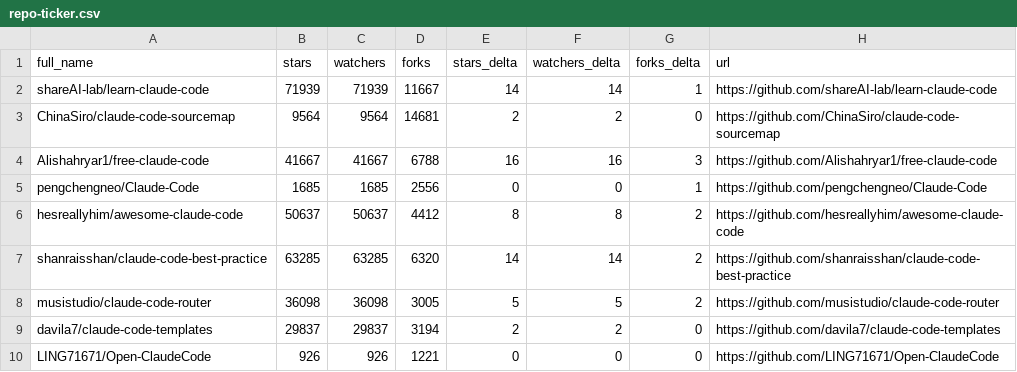
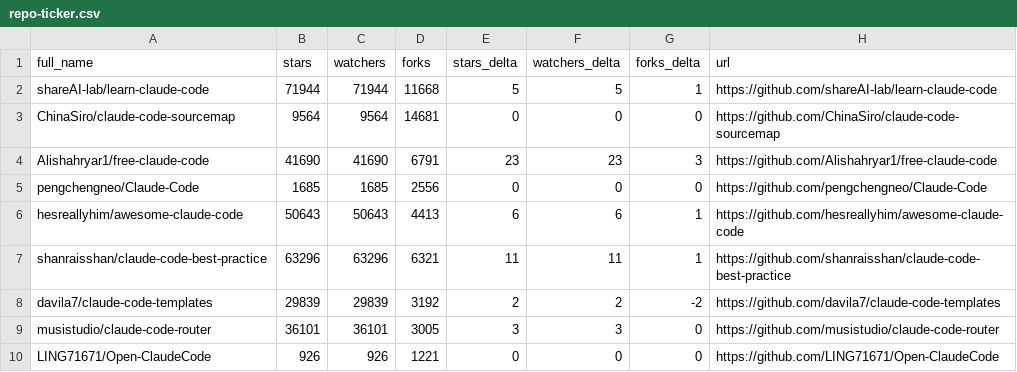
Before and after one commit to ljluestc/awesome-claude-code, a CSV file: data/repo-ticker.csv, drawn as a sheet; only a part is shown; the diff covers the shown part only.

```diff
--- a/data/repo-ticker.csv
+++ b/data/repo-ticker.csv
@@ -1,10 +1,10 @@
 full_name,stars,watchers,forks,stars_delta,watchers_delta,forks_delta,url
-shareAI-lab/learn-claude-code,71939,71939,11667,14,14,1,https://github.com/shareAI-lab/learn-claude-code
-ChinaSiro/claude-code-sourcemap,9564,9564,14681,2,2,0,https://github.com/ChinaSiro/claude-code-sourcemap
-Alishahryar1/free-claude-code,41667,41667,6788,16,16,3,https://github.com/Alishahryar1/free-claude-code
-pengchengneo/Claude-Code,1685,1685,2556,0,0,1,https://github.com/pengchengneo/Claude-Code
-hesreallyhim/awesome-claude-code,50637,50637,4412,8,8,2,https://github.com/hesreallyhim/awesome-claude-code
-shanraisshan/claude-code-best-practice,63285,63285,6320,14,14,2,https://github.com/shanraisshan/claude-code-best-practice
-musistudio/claude-code-router,36098,36098,3005,5,5,2,https://github.com/musistudio/claude-code-router
-davila7/claude-code-templates,29837,29837,3194,2,2,0,https://github.com/davila7/claude-code-templates
+shareAI-lab/learn-claude-code,71944,71944,11668,5,5,1,https://github.com/shareAI-lab/learn-claude-code
+ChinaSiro/claude-code-sourcemap,9564,9564,14681,0,0,0,https://github.com/ChinaSiro/claude-code-sourcemap
+Alishahryar1/free-claude-code,41690,41690,6791,23,23,3,https://github.com/Alishahryar1/free-claude-code
+pengchengneo/Claude-Code,1685,1685,2556,0,0,0,https://github.com/pengchengneo/Claude-Code
+hesreallyhim/awesome-claude-code,50643,50643,4413,6,6,1,https://github.com/hesreallyhim/awesome-claude-code
+shanraisshan/claude-code-best-practice,63296,63296,6321,11,11,1,https://github.com/shanraisshan/claude-code-best-practice
+davila7/claude-code-templates,29839,29839,3192,2,2,-2,https://github.com/davila7/claude-code-templates
+musistudio/claude-code-router,36101,36101,3005,3,3,0,https://github.com/musistudio/claude-code-router
 LING71671/Open-ClaudeCode,926,926,1221,0,0,0,https://github.com/LING71671/Open-ClaudeCode
```
Also changed, not shown: 1 added row, 1 removed row, 1 moved row and 134 edited cells elsewhere in this file, 2 other files.
